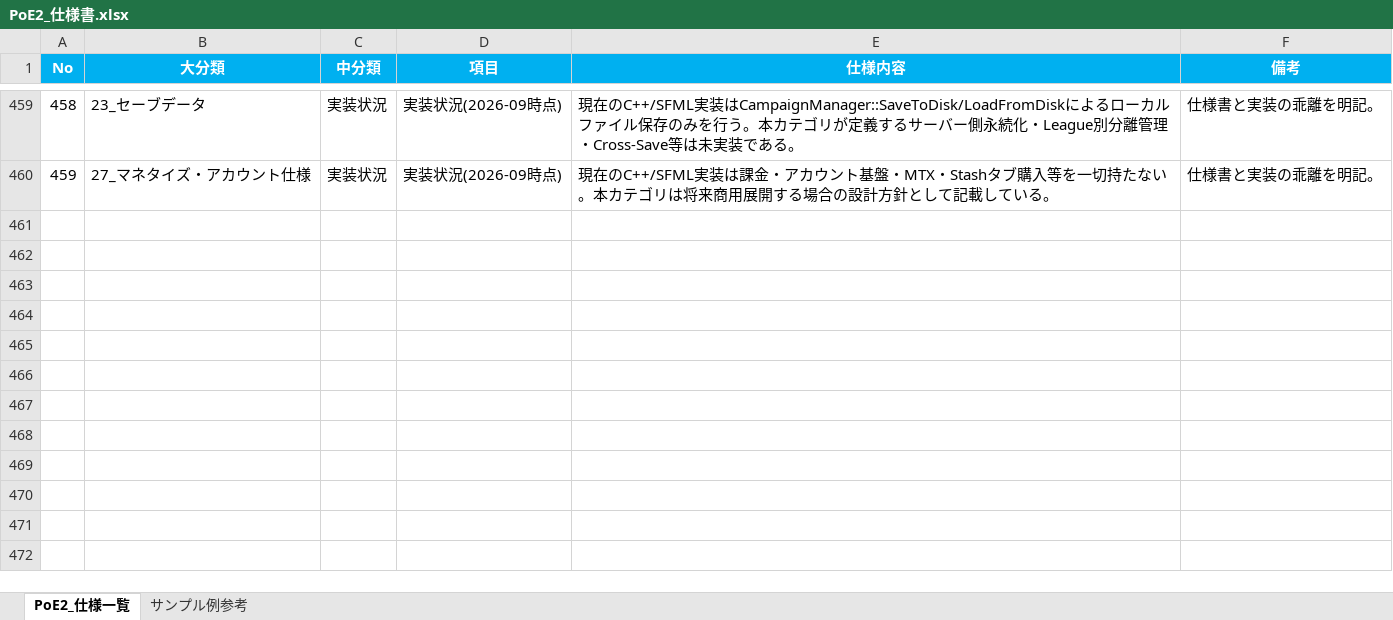
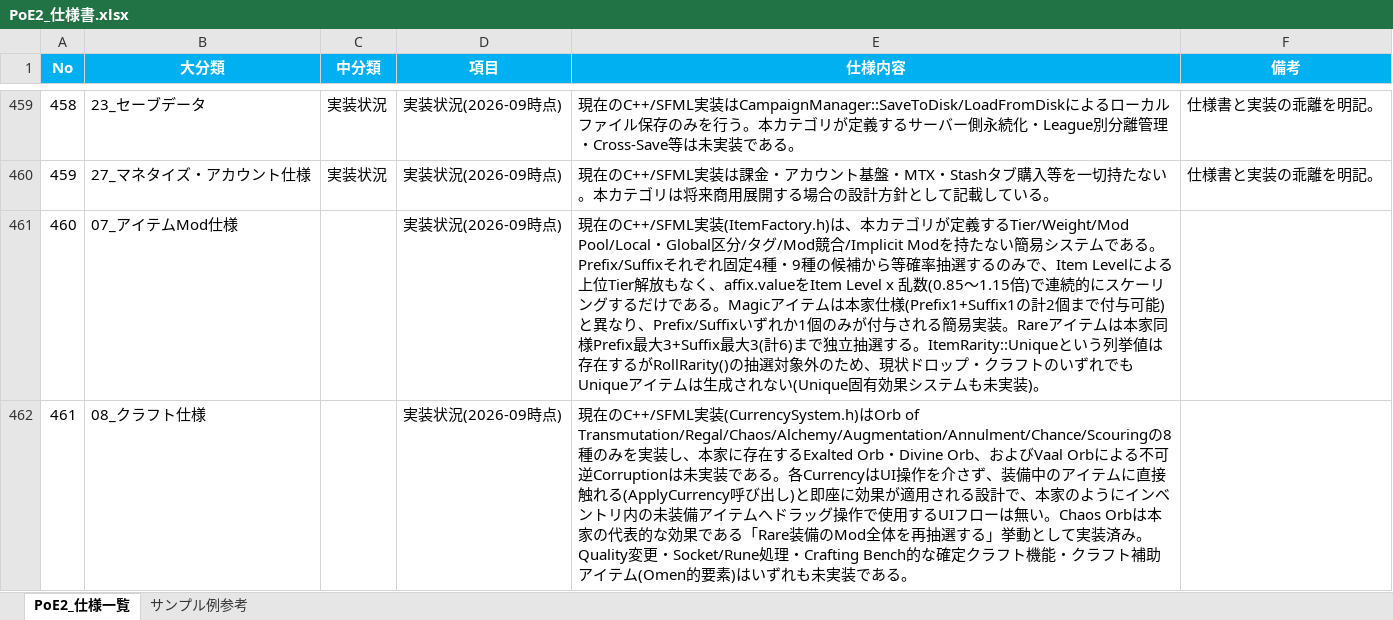
Before and after one commit to KDT-Takai/POE, an Excel workbook: PoE2_仕様書.xlsx, sheet PoE2_仕様一覧, drawn as a sheet; only a part is shown, gaps mark what is left out; values as stored, in another font and other column widths than the file's, no borders; the diff names each change by its address in the sheet, - before the commit and + after, or states it on an @@ line.

```diff
--- a/PoE2_仕様書.xlsx (sheet PoE2_仕様一覧)
+++ b/PoE2_仕様書.xlsx (sheet PoE2_仕様一覧)
+row 461: 460 | 07_アイテムMod仕様 |  | 実装状況(2026-09時点) | 現在のC++/SFML実装(ItemFactory.h)は、本カテゴリが定義するTier/Weight/Mod Pool/Local・Global区分/タグ/Mod競合/Implicit Modを持たない簡易システムである。Prefix/Suffixそれぞれ固定4種・9種の候補から等確率抽選するのみで、Item Levelによる上位Tier解放もなく、affix.valueをItem Level x 乱数(0.85〜1.15倍)で連続的にスケーリングするだけである。Magicアイテムは本家仕様(Prefix1+Suffix1の計2個まで付与可能)と異なり、Prefix/Suffixいずれか1個のみが付与される簡易実装。Rareアイテムは本家同様Prefix最大3+Suffix最大3(計6)まで独立抽選する。ItemRarity::Uniqueという列挙値は存在するがRollRarity()の抽選対象外のため、現状ドロップ・クラフトのいずれでもUniqueアイテムは生成されない(Unique固有効果システムも未実装)。
+row 462: 461 | 08_クラフト仕様 |  | 実装状況(2026-09時点) | 現在のC++/SFML実装(CurrencySystem.h)はOrb of Transmutation/Regal/Chaos/Alchemy/Augmentation/Annulment/Chance/Scouringの8種のみを実装し、本家に存在するExalted Orb・Divine Orb、およびVaal Orbによる不可逆Corruptionは未実装である。各CurrencyはUI操作を介さず、装備中のアイテムに直接触れる(ApplyCurrency呼び出し)と即座に効果が適用される設計で、本家のようにインベントリ内の未装備アイテムへドラッグ操作で使用するUIフローは無い。Chaos Orbは本家の代表的な効果である「Rare装備のMod全体を再抽選する」挙動として実装済み。Quality変更・Socket/Rune処理・Crafting Bench的な確定クラフト機能・クラフト補助アイテム(Omen的要素)はいずれも未実装である。
```
Also changed, not shown: 5 other files.
